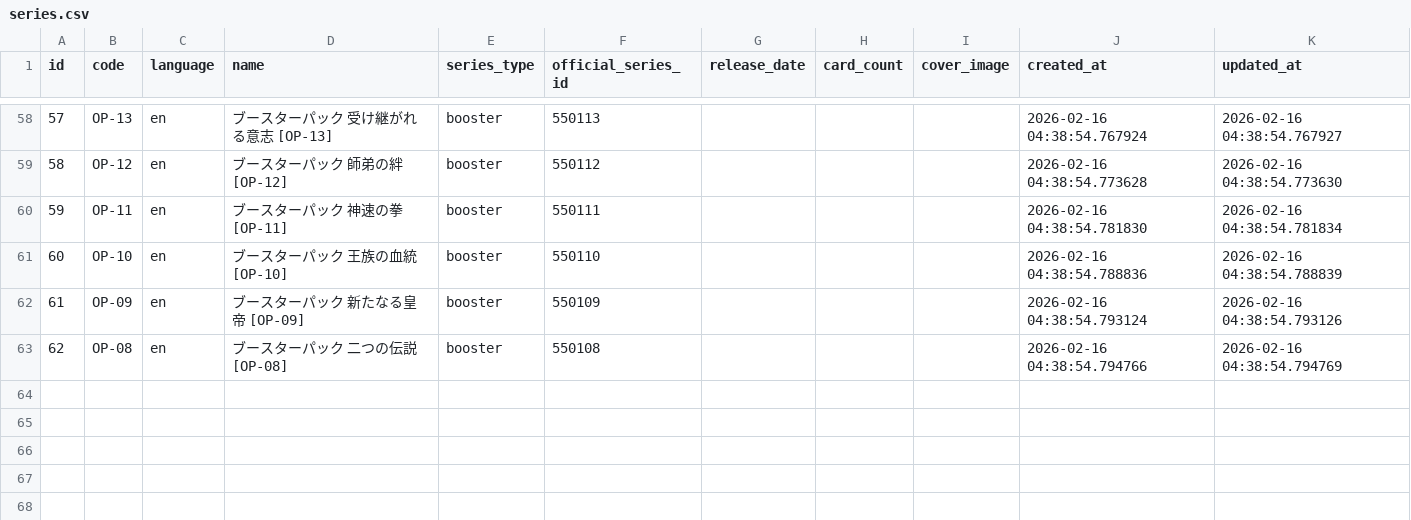
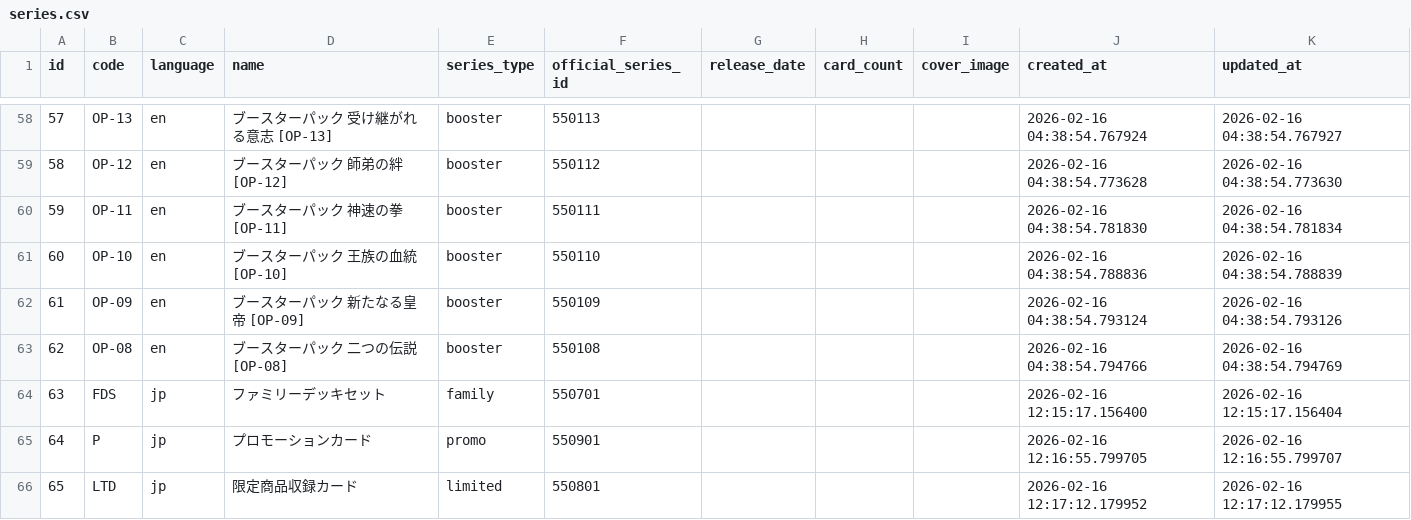
Before and after one commit to Luffy-D-Monkey666/opcg-feishu, a CSV file: data/series.csv, drawn as a sheet; only a part is shown, gaps mark what is left out.

```diff
--- a/data/series.csv
+++ b/data/series.csv
@@ -63 +63,4 @@ id,code,language,name,series_type,official_series_id,release_date,card_count,cov
 62,OP-08,en,ブースターパック 二つの伝説 [OP-08],booster,550108,,,,2026-02-16 04:38:54.794766,2026-02-16 04:38:54.794769
+63,FDS,jp,ファミリーデッキセット,family,550701,,,,2026-02-16 12:15:17.156400,2026-02-16 12:15:17.156404
+64,P,jp,プロモーションカード,promo,550901,,,,2026-02-16 12:16:55.799705,2026-02-16 12:16:55.799707
+65,LTD,jp,限定商品収録カード,limited,550801,,,,2026-02-16 12:17:12.179952,2026-02-16 12:17:12.179955
```
Also changed, not shown: 8 other files.
